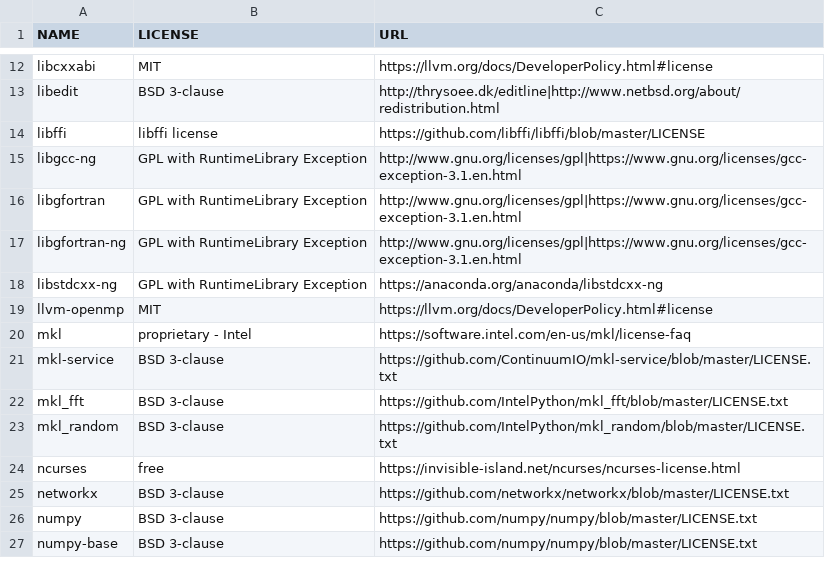
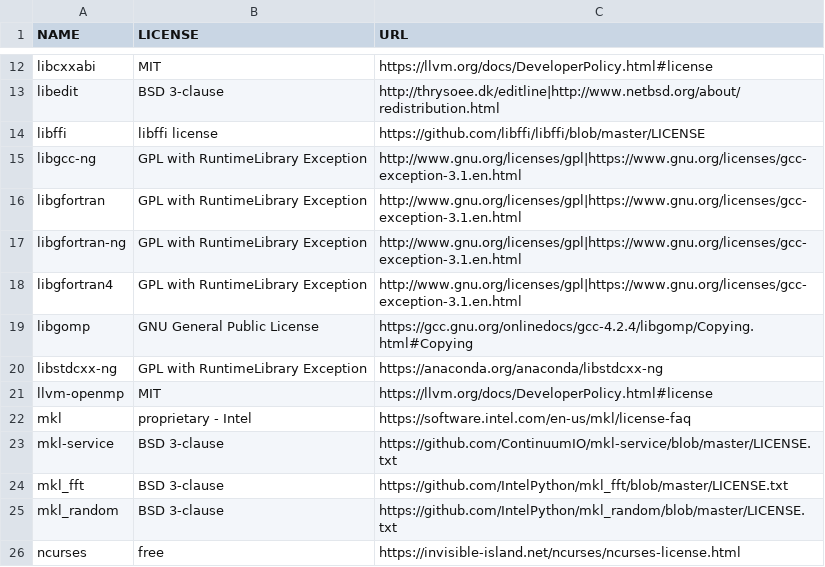
Before and after one commit to splunk/Splunk-python-for-scientific-computing, a CSV file: license_db.csv, drawn as a sheet; only a part is shown, gaps mark what is left out; the shorter side is filled out with more unchanged rows.

```diff
--- a/license_db.csv
+++ b/license_db.csv
@@ -17,2 +17,4 @@ libgfortran,GPL with RuntimeLibrary Exception,http://www.gnu.org/licenses/gpl|ht
 libgfortran-ng,GPL with RuntimeLibrary Exception,http://www.gnu.org/licenses/gpl|https://www.gnu.org/licenses/gcc-exception-3.1.en.html
+libgfortran4,GPL with RuntimeLibrary Exception,http://www.gnu.org/licenses/gpl|https://www.gnu.org/licenses/gcc-exception-3.1.en.html
+libgomp,GNU General Public License,https://gcc.gnu.org/onlinedocs/gcc-4.2.4/libgomp/Copying.html#Copying
 libstdcxx-ng,GPL with RuntimeLibrary Exception,https://anaconda.org/anaconda/libstdcxx-ng
```
Also changed, not shown: 3 other files.
